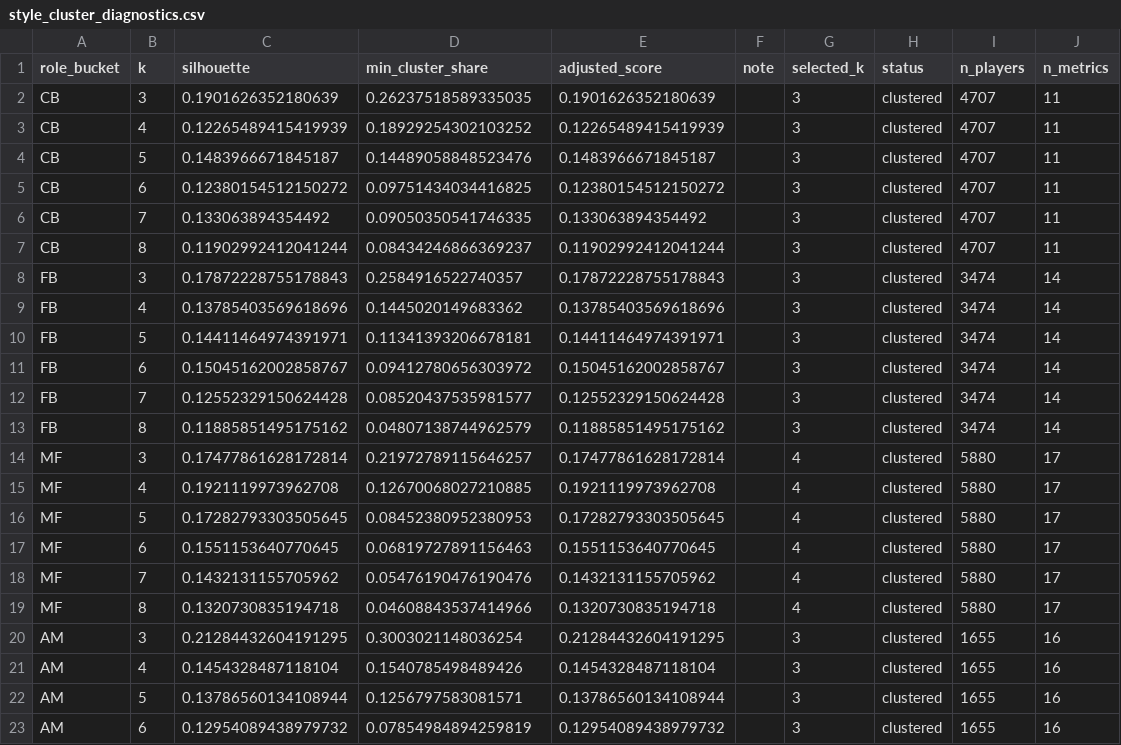
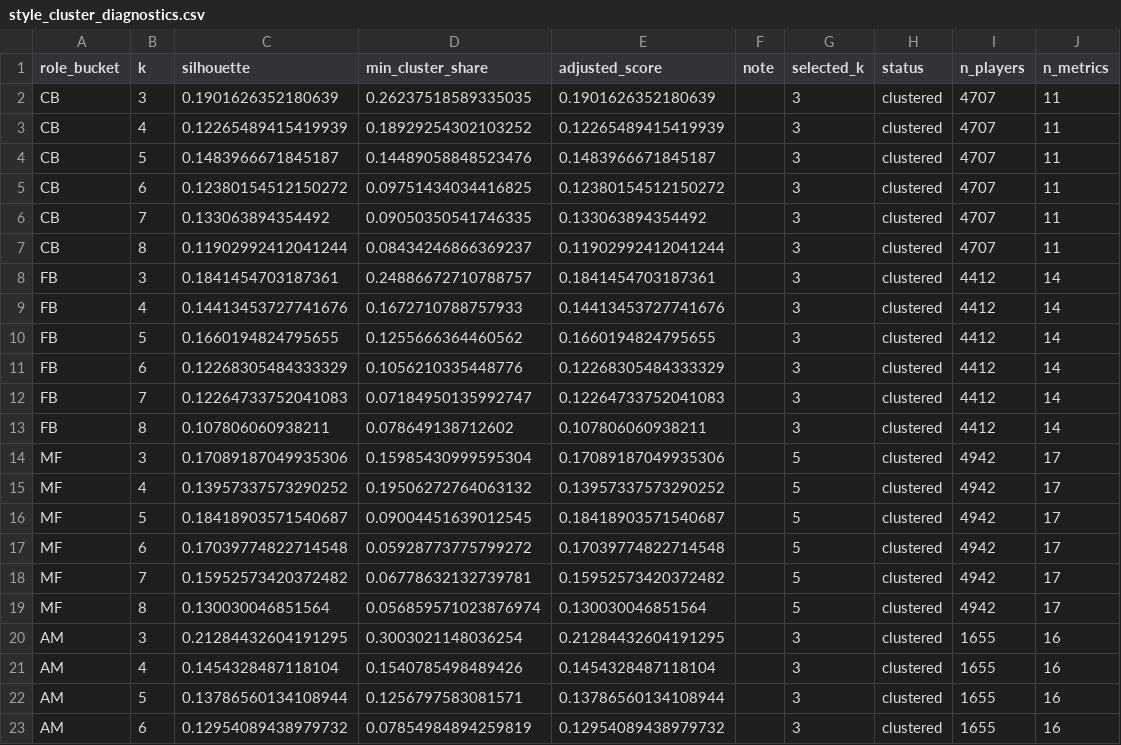
Before and after one commit to mattiabozzetti/matanalysis_app, a CSV file: data/processed/style_cluster_diagnostics.csv, drawn as a sheet; only a part is shown.

```diff
--- a/data/processed/style_cluster_diagnostics.csv
+++ b/data/processed/style_cluster_diagnostics.csv
@@ -7,14 +7,14 @@ CB,7,0.133063894354492,0.09050350541746335,0.133063894354492,,3,clustered,4707,1
 CB,8,0.11902992412041244,0.08434246866369237,0.11902992412041244,,3,clustered,4707,11
-FB,3,0.17872228755178843,0.2584916522740357,0.17872228755178843,,3,clustered,3474,14
-FB,4,0.13785403569618696,0.1445020149683362,0.13785403569618696,,3,clustered,3474,14
-FB,5,0.14411464974391971,0.11341393206678181,0.14411464974391971,,3,clustered,3474,14
-FB,6,0.15045162002858767,0.09412780656303972,0.15045162002858767,,3,clustered,3474,14
-FB,7,0.12552329150624428,0.08520437535981577,0.12552329150624428,,3,clustered,3474,14
-FB,8,0.11885851495175162,0.04807138744962579,0.11885851495175162,,3,clustered,3474,14
-MF,3,0.17477861628172814,0.21972789115646257,0.17477861628172814,,4,clustered,5880,17
-MF,4,0.1921119973962708,0.12670068027210885,0.1921119973962708,,4,clustered,5880,17
-MF,5,0.17282793303505645,0.08452380952380953,0.17282793303505645,,4,clustered,5880,17
-MF,6,0.1551153640770645,0.06819727891156463,0.1551153640770645,,4,clustered,5880,17
-MF,7,0.1432131155705962,0.05476190476190476,0.1432131155705962,,4,clustered,5880,17
-MF,8,0.1320730835194718,0.04608843537414966,0.1320730835194718,,4,clustered,5880,17
+FB,3,0.1841454703187361,0.24886672710788757,0.1841454703187361,,3,clustered,4412,14
+FB,4,0.14413453727741676,0.1672710788757933,0.14413453727741676,,3,clustered,4412,14
+FB,5,0.1660194824795655,0.1255666364460562,0.1660194824795655,,3,clustered,4412,14
+FB,6,0.12268305484333329,0.1056210335448776,0.12268305484333329,,3,clustered,4412,14
+FB,7,0.12264733752041083,0.07184950135992747,0.12264733752041083,,3,clustered,4412,14
+FB,8,0.107806060938211,0.078649138712602,0.107806060938211,,3,clustered,4412,14
+MF,3,0.17089187049935306,0.15985430999595304,0.17089187049935306,,5,clustered,4942,17
+MF,4,0.13957337573290252,0.19506272764063132,0.13957337573290252,,5,clustered,4942,17
+MF,5,0.18418903571540687,0.09004451639012545,0.18418903571540687,,5,clustered,4942,17
+MF,6,0.17039774822714548,0.05928773775799272,0.17039774822714548,,5,clustered,4942,17
+MF,7,0.15952573420372482,0.06778632132739781,0.15952573420372482,,5,clustered,4942,17
+MF,8,0.130030046851564,0.056859571023876974,0.130030046851564,,5,clustered,4942,17
 AM,3,0.21284432604191295,0.3003021148036254,0.21284432604191295,,3,clustered,1655,16
```
Also changed, not shown: data/processed/style_cluster_labels.csv, data/processed/style_cluster_metric_profiles.csv, 6 other files.
